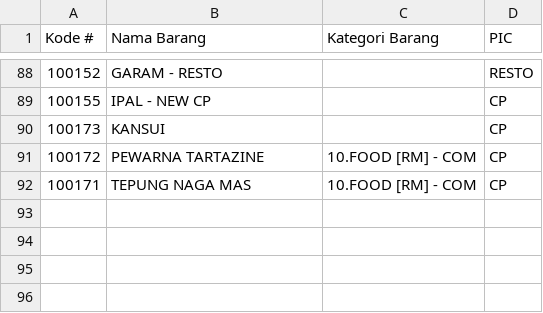
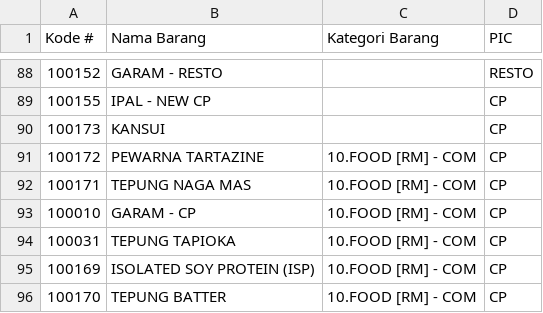
Before and after one commit to Analyst-FPnA/Dashboard-99.01, a CSV file: PIC v.2.csv, drawn as a sheet; only a part is shown, gaps mark what is left out; the diff names each change by its address in the sheet, - before the commit and + after, or states it on an @@ line.

```diff
--- a/PIC v.2.csv
+++ b/PIC v.2.csv
+row 93: 100010 | GARAM - CP | 10.FOOD [RM] - COM | CP
+row 94: 100031 | TEPUNG TAPIOKA | 10.FOOD [RM] - COM | CP
+row 95: 100169 | ISOLATED SOY PROTEIN (ISP) | 10.FOOD [RM] - COM | CP
+row 96: 100170 | TEPUNG BATTER | 10.FOOD [RM] - COM | CP
```
Also changed, not shown: database barang.csv.
